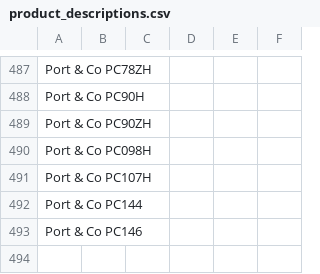
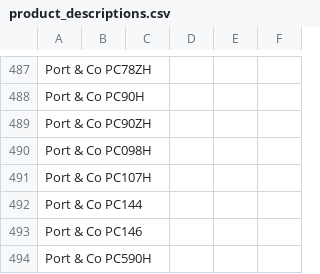
Before and after one commit to Ink-Pusher/Mockup-Creator, a CSV file: product_descriptions.csv, drawn as a sheet; only a part is shown, gaps mark what is left out; the diff names each change by its address in the sheet, - before the commit and + after, or states it on an @@ line.

Commit message:
Add Port & Co PC590H

```diff
--- a/product_descriptions.csv
+++ b/product_descriptions.csv
+row 494: Port & Co PC590H
```
Also changed, not shown: 14 other files.
